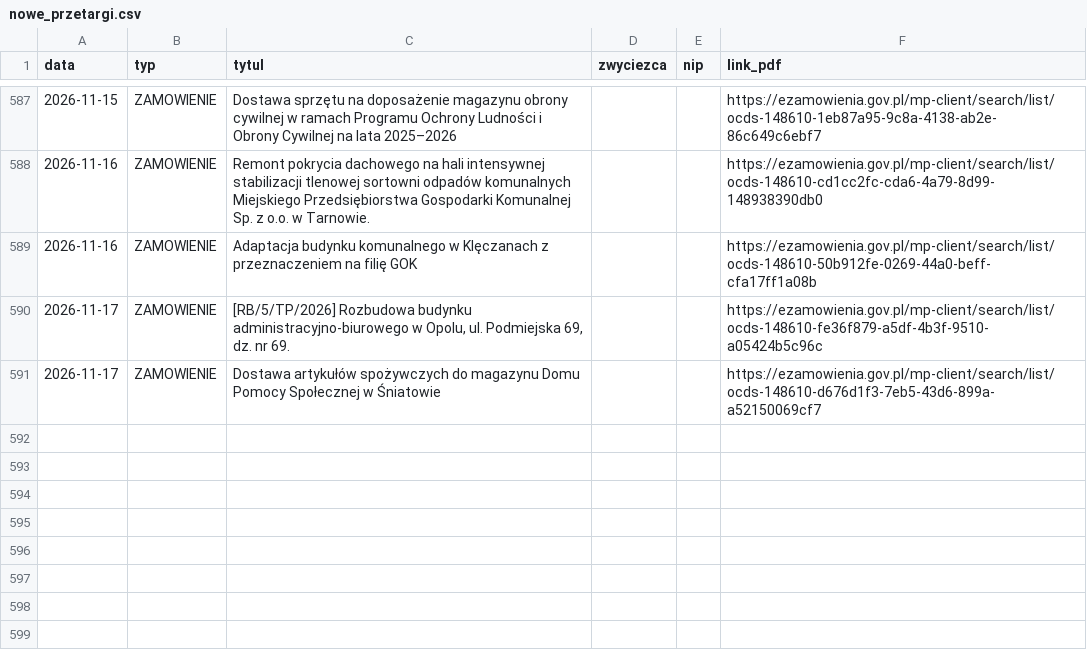
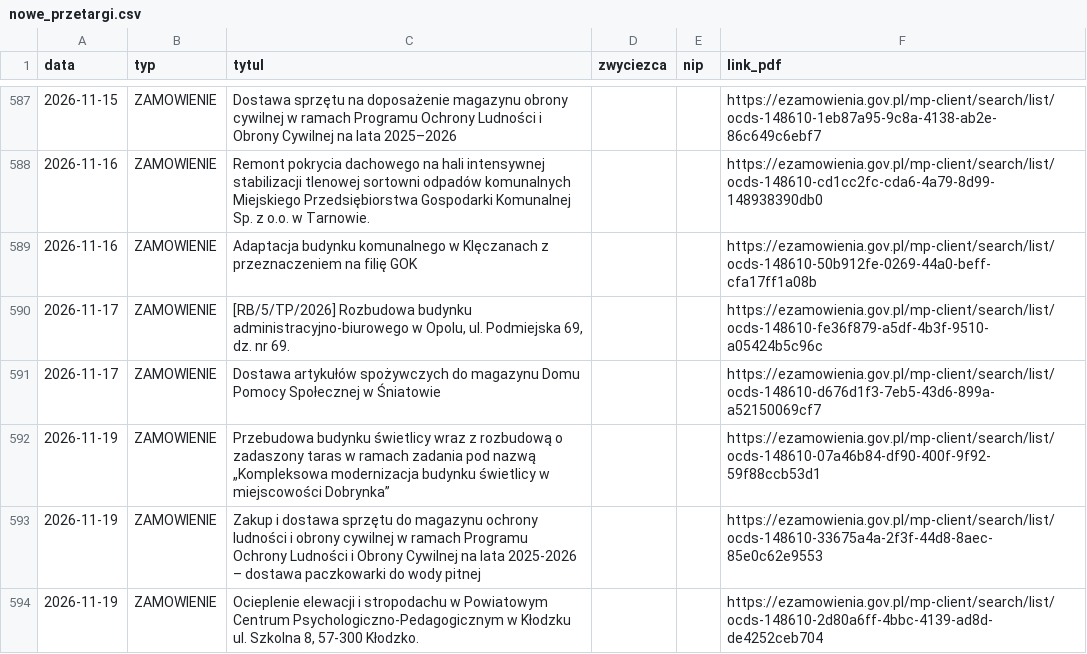
Before and after one commit to Genso3/przetargi, a CSV file: nowe_przetargi.csv, drawn as a sheet; only a part is shown, gaps mark what is left out; the diff names each change by its address in the sheet, - before the commit and + after, or states it on an @@ line.

```diff
--- a/nowe_przetargi.csv
+++ b/nowe_przetargi.csv
+row 592: 2026-11-19 | ZAMOWIENIE | Przebudowa budynku świetlicy wraz z rozbudową o zadaszony taras w ramach zadania pod nazwą „Kompleksowa modernizacja budynku świetlicy w miejscowości Dobrynka” |  |  | https://ezamowienia.gov.pl/mp-client/search/list/ocds-148610-07a46b84-df90-400f-9f92-59f88ccb53d1
+row 593: 2026-11-19 | ZAMOWIENIE | Zakup i dostawa sprzętu do magazynu ochrony ludności i obrony cywilnej w ramach Programu Ochrony Ludności i Obrony Cywilnej na lata 2025-2026 – dostawa paczkowarki do wody pitnej |  |  | https://ezamowienia.gov.pl/mp-client/search/list/ocds-148610-33675a4a-2f3f-44d8-8aec-85e0c62e9553
+row 594: 2026-11-19 | ZAMOWIENIE | Ocieplenie elewacji i stropodachu w Powiatowym Centrum Psychologiczno-Pedagogicznym w Kłodzku ul. Szkolna 8, 57-300 Kłodzko. |  |  | https://ezamowienia.gov.pl/mp-client/search/list/ocds-148610-2d80a6ff-4bbc-4139-ad8d-de4252ceb704
```
Also changed, not shown: 2 other files.
